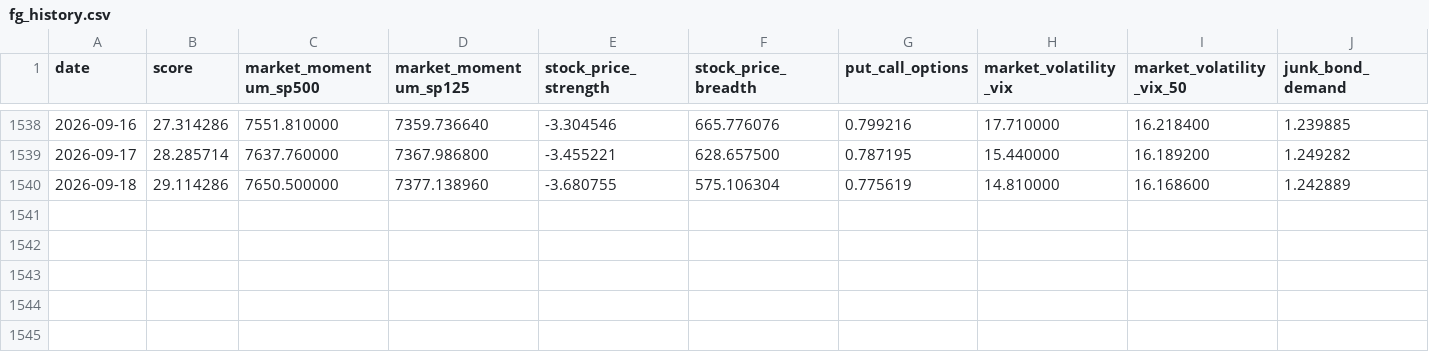
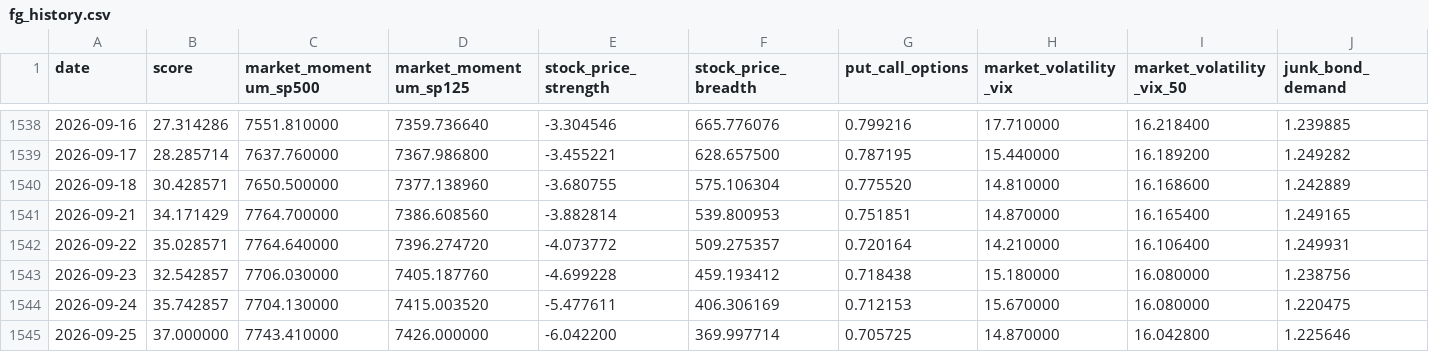
Before and after one commit to uncmac/market-risk-lab, a CSV file: data/fg_history.csv, drawn as a sheet; only a part is shown, gaps mark what is left out; rows hold the shown columns only; the diff names each change by its address in the sheet, - before the commit and + after, or states it on an @@ line.

```diff
--- a/data/fg_history.csv
+++ b/data/fg_history.csv
-B1540 (score): 29.114286
+B1540 (score): 30.428571
-G1540 (put_call_options): 0.775619
+G1540 (put_call_options): 0.775520
+row 1541: 2026-09-21 | 34.171429 | 7764.700000 | 7386.608560 | -3.882814 | 539.800953 | 0.751851 | 14.870000 | 16.165400 | 1.249165
+row 1542: 2026-09-22 | 35.028571 | 7764.640000 | 7396.274720 | -4.073772 | 509.275357 | 0.720164 | 14.210000 | 16.106400 | 1.249931
+row 1543: 2026-09-23 | 32.542857 | 7706.030000 | 7405.187760 | -4.699228 | 459.193412 | 0.718438 | 15.180000 | 16.080000 | 1.238756
+row 1544: 2026-09-24 | 35.742857 | 7704.130000 | 7415.003520 | -5.477611 | 406.306169 | 0.712153 | 15.670000 | 16.080000 | 1.220475
+row 1545: 2026-09-25 | 37.000000 | 7743.410000 | 7426.000000 | -6.042200 | 369.997714 | 0.705725 | 14.870000 | 16.042800 | 1.225646
```
Also changed, not shown: data/spy_ohlc.csv, results/backtest_v0_completed.csv, 35 other files.
